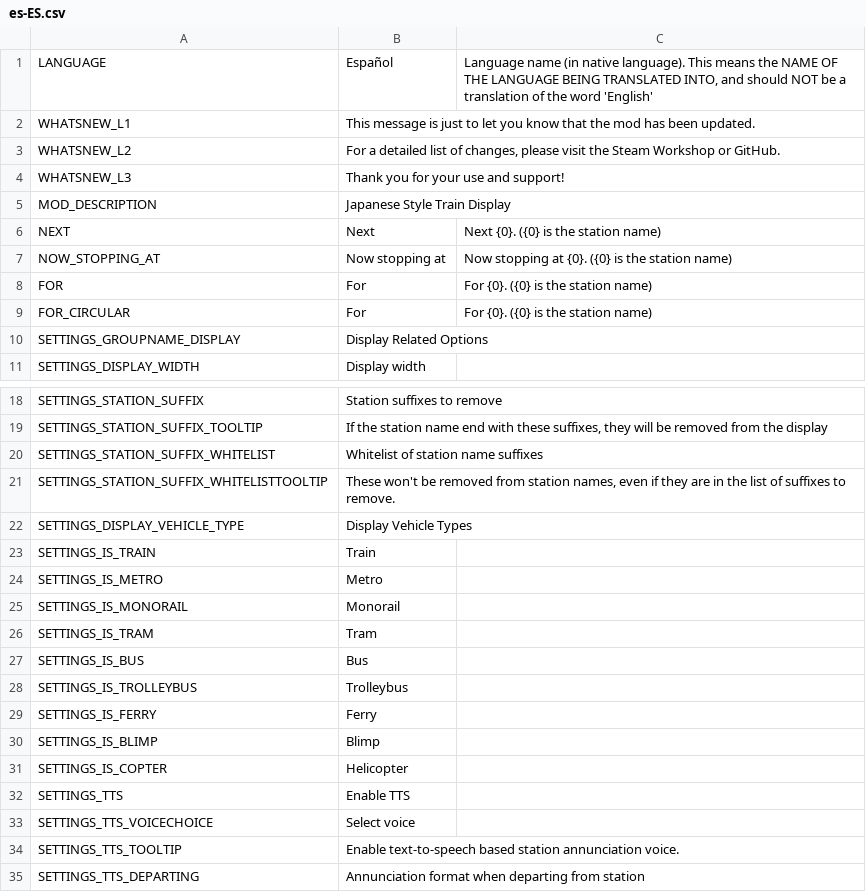
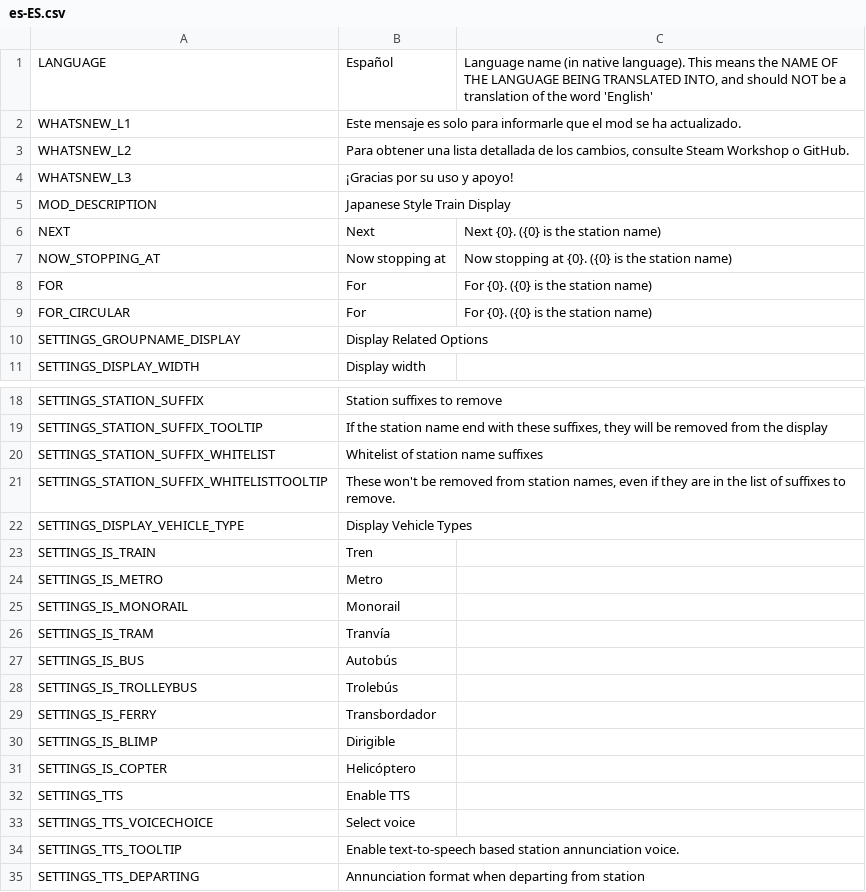
Before and after one commit to will258012/TrainDisplayUpdated, a CSV file: TrainDisplay/Translations/es-ES.csv, drawn as a sheet; only a part is shown, gaps mark what is left out.

Commit message:
New translations en-en.csv (Spanish)

```diff
--- a/TrainDisplay/Translations/es-ES.csv
+++ b/TrainDisplay/Translations/es-ES.csv
@@ -1,5 +1,5 @@
 "LANGUAGE","Español","Language name (in native language).  This means the NAME OF THE LANGUAGE BEING TRANSLATED INTO, and should NOT be a translation of the word 'English'"
-"WHATSNEW_L1","This message is just to let you know that the mod has been updated.",""
-"WHATSNEW_L2","For a detailed list of changes, please visit the Steam Workshop or GitHub.",""
-"WHATSNEW_L3","Thank you for your use and support!",""
+"WHATSNEW_L1","Este mensaje es solo para informarle que el mod se ha actualizado.",""
+"WHATSNEW_L2","Para obtener una lista detallada de los cambios, consulte Steam Workshop o GitHub.",""
+"WHATSNEW_L3","¡Gracias por su uso y apoyo!",""
 "MOD_DESCRIPTION","Japanese Style Train Display",""
@@ -22,11 +22,11 @@
 "SETTINGS_DISPLAY_VEHICLE_TYPE","Display Vehicle Types",""
-"SETTINGS_IS_TRAIN","Train",""
+"SETTINGS_IS_TRAIN","Tren",""
 "SETTINGS_IS_METRO","Metro",""
 "SETTINGS_IS_MONORAIL","Monorail",""
-"SETTINGS_IS_TRAM","Tram",""
-"SETTINGS_IS_BUS","Bus",""
-"SETTINGS_IS_TROLLEYBUS","Trolleybus",""
-"SETTINGS_IS_FERRY","Ferry",""
-"SETTINGS_IS_BLIMP","Blimp",""
-"SETTINGS_IS_COPTER","Helicopter",""
+"SETTINGS_IS_TRAM","Tranvía",""
+"SETTINGS_IS_BUS","Autobús",""
+"SETTINGS_IS_TROLLEYBUS","Trolebús",""
+"SETTINGS_IS_FERRY","Transbordador",""
+"SETTINGS_IS_BLIMP","Dirigible",""
+"SETTINGS_IS_COPTER","Helicóptero",""
 "SETTINGS_TTS","Enable TTS",""
```
